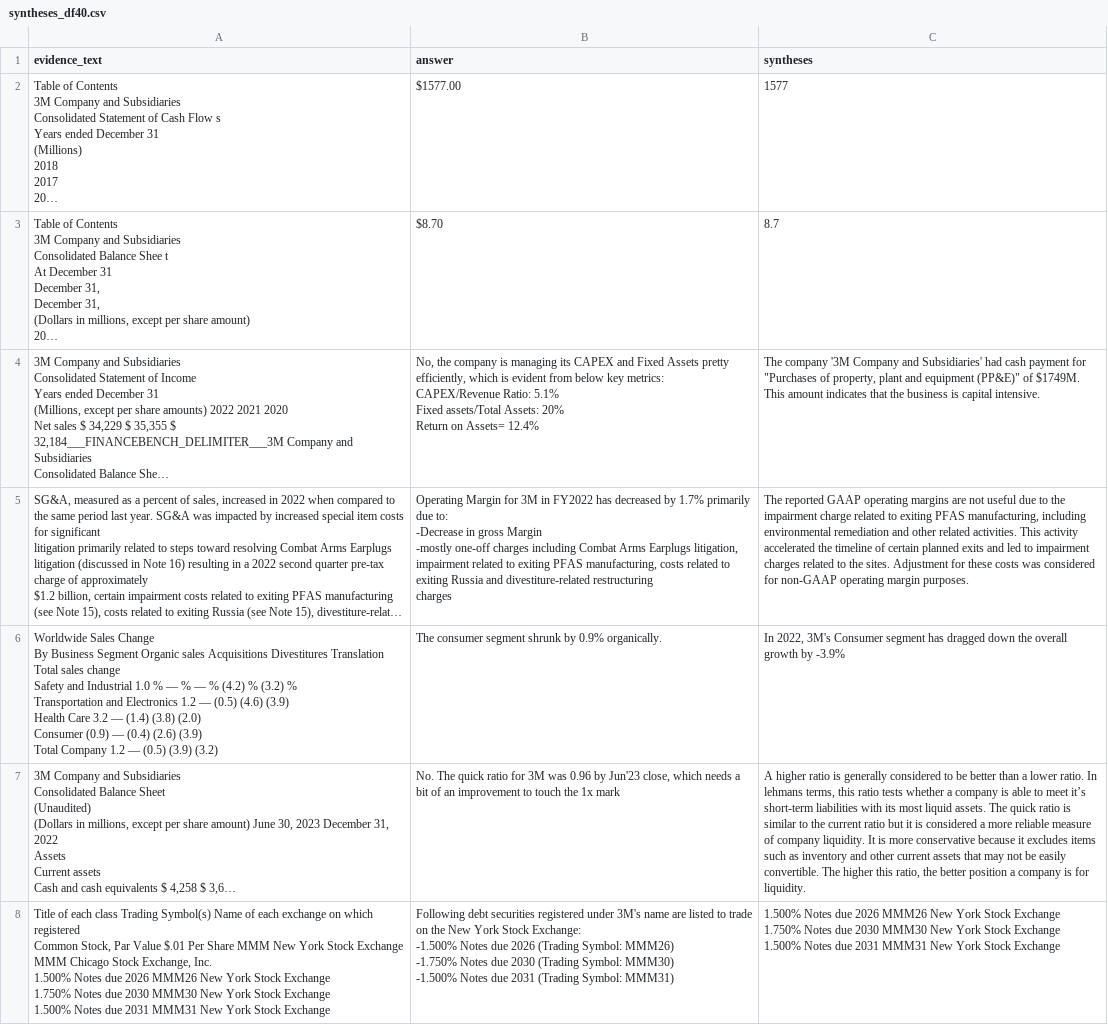
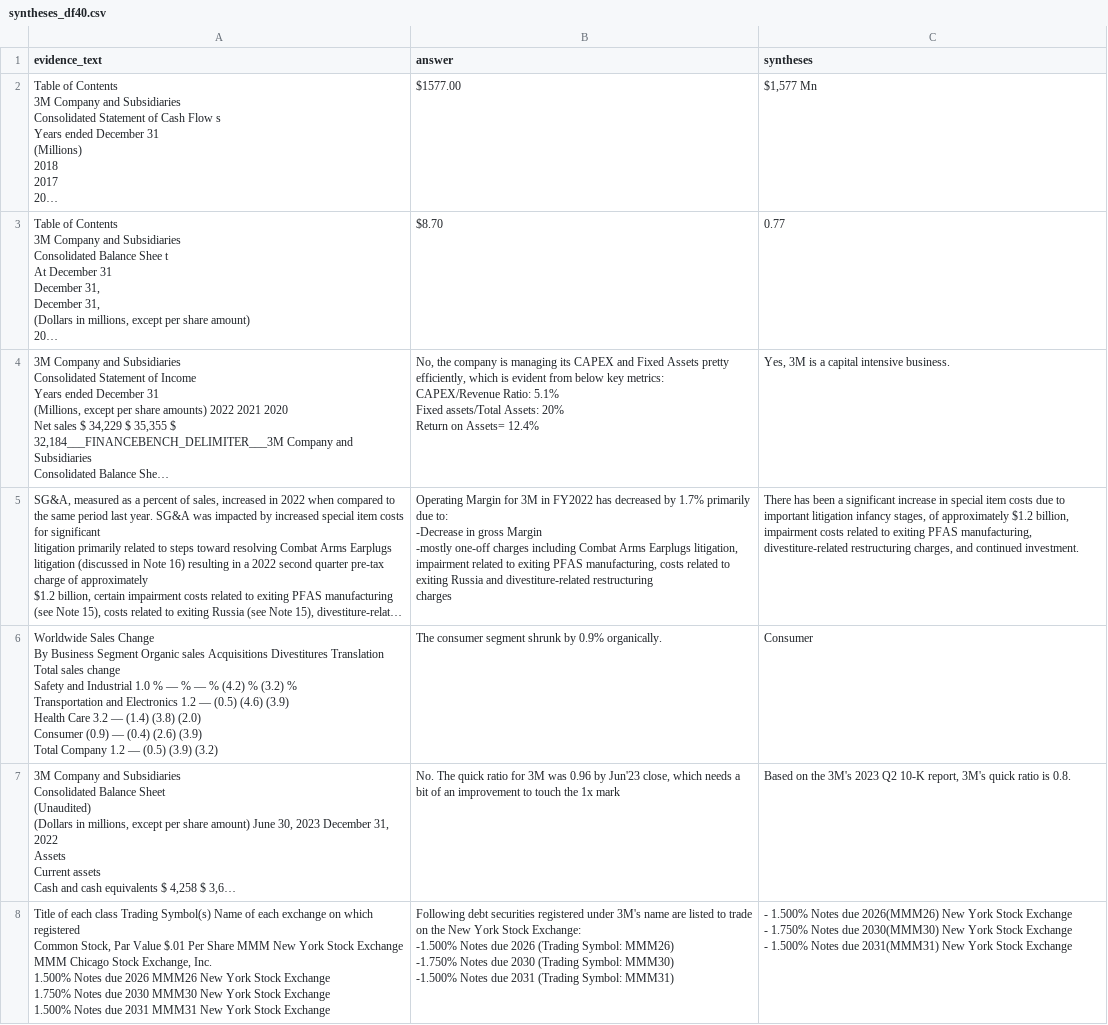
Before and after one commit to iiWhiteii/Q-A, a CSV file: GPT_3.5_Turbo/Evaluation/syntheses_df40.csv, drawn as a sheet; only a part is shown; long unchanged cells end in …; ↵ is a line break in a cell; the diff covers the shown part only; the diff names each change by its address in the sheet, - before the commit and + after, or states it on an @@ line.

```diff
--- a/GPT_3.5_Turbo/Evaluation/syntheses_df40.csv
+++ b/GPT_3.5_Turbo/Evaluation/syntheses_df40.csv
-C2 (syntheses): 1577
+C2 (syntheses): $1,577 Mn
-C3 (syntheses): 8.7
+C3 (syntheses): 0.77
-C4 (syntheses): The company '3M Company and Subsidiaries' had cash payment for "Purchases of property, plant and equipment (PP&E)" of $1749M. This amount indicates that the business is capital intensive.
+C4 (syntheses): Yes, 3M is a capital intensive business.
-C5 (syntheses): The reported GAAP operating margins are not useful due to the impairment charge related to exiting PFAS manufacturing, including environmental remediation and other related activities. This activity accelerated the timeline of certain planned exits and led to impairment charges related to the sites. Adjustment for these costs was considered for non-GAAP operating margin purposes.
+C5 (syntheses): There has been a significant increase in special item costs due to important litigation infancy stages, of approximately $1.2 billion, impairment costs related to exiting PFAS manufacturing, divestiture-related restructuring charges, and continued investment.
-C6 (syntheses): In 2022, 3M's Consumer segment has dragged down the overall growth by -3.9%
+C6 (syntheses): Consumer
-C7 (syntheses): A higher ratio is generally considered to be better than a lower ratio. In lehmans terms, this ratio tests whether a company is able to meet it’s short-term liabilities with its most liquid assets. The quick ratio is similar to the current ratio but it is considered a more reliable measure of company liquidity. It is more conservative because it excludes items such as inventory and other current assets that may not be easily convertible. The higher this ratio, the better position a company is for liquidity.
+C7 (syntheses): Based on the 3M's 2023 Q2 10-K report, 3M's quick ratio is 0.8.
-C8 (syntheses): 1.500% Notes due 2026 MMM26 New York Stock Exchange ↵ 1.750% Notes due 2030 MMM30 New York Stock Exchange ↵ 1.500% Notes due 2031 MMM31 New York…
+C8 (syntheses): - 1.500% Notes due 2026(MMM26) New York Stock Exchange ↵ - 1.750% Notes due 2030(MMM30) New York Stock Exchange ↵ - 1.500% Notes due 2031(MMM31) New York…
```
Also changed, not shown: 132 edited cells elsewhere in this file, GPT_3.5_Turbo/Evaluation/syntheses_df10.csv, GPT_3.5_Turbo/Evaluation/syntheses_df20.csv, 8 other files.
